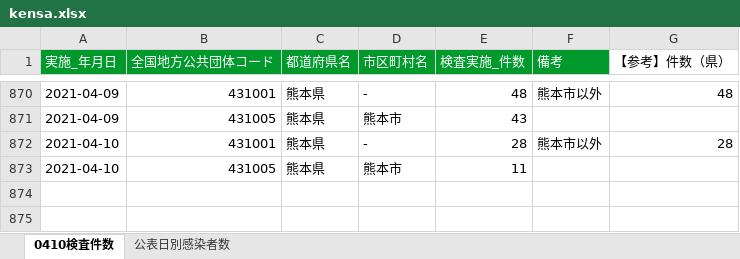
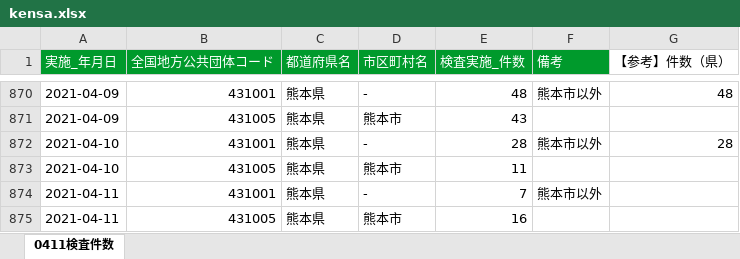
Before and after one commit to makoragi/kumamoto-covid19, an Excel workbook: kensa.xlsx, sheet 0411検査件数, drawn as a sheet; only a part is shown, gaps mark what is left out; values as stored, in another font and other column widths than the file's, no borders; the diff names each change by its address in the sheet, - before the commit and + after, or states it on an @@ line.

```diff
--- a/kensa.xlsx (sheet 0411検査件数)
+++ b/kensa.xlsx (sheet 0411検査件数)
-sheet tab: 0410検査件数
+sheet tab: 0411検査件数
-sheet tab: 公表日別感染者数
+row 874: 2021-04-11 | 431001 | 熊本県 | - | 7 | 熊本市以外
+row 875: 2021-04-11 | 431005 | 熊本県 | 熊本市 | 16
```
Also changed, not shown: kanja.xlsx, 1 other file.
